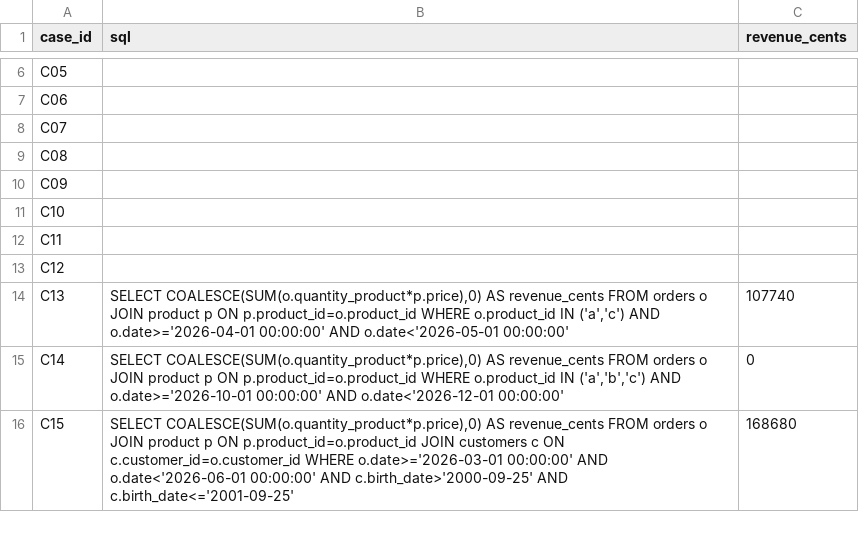
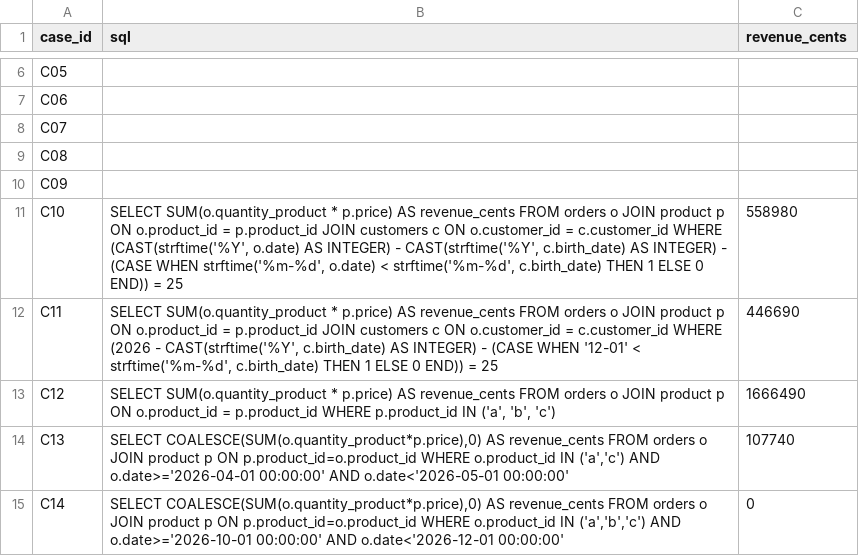
Before and after one commit to fabiolameffofaha-lab/ESILV-NextGenAI-TD, a CSV file: kit-td1/reference-td1.csv, drawn as a sheet; only a part is shown, gaps mark what is left out; the shorter side is filled out with more unchanged rows.

Commit message:
Ajoute les references C10, C11, C12

```diff
--- a/kit-td1/reference-td1.csv
+++ b/kit-td1/reference-td1.csv
@@ -10,5 +10,5 @@ C08,,
 C09,,
-C10,,
-C11,,
-C12,,
+C10,"SELECT SUM(o.quantity_product * p.price) AS revenue_cents FROM orders o JOIN product p ON o.product_id = p.product_id JOIN customers c ON o.customer_id = c.customer_id WHERE (CAST(strftime('%Y', o.date) AS INTEGER) - CAST(strftime('%Y', c.birth_date) AS INTEGER) - (CASE WHEN strftime('%m-%d', o.date) < strftime('%m-%d', c.birth_date) THEN 1 ELSE 0 END)) = 25",558980
+C11,"SELECT SUM(o.quantity_product * p.price) AS revenue_cents FROM orders o JOIN product p ON o.product_id = p.product_id JOIN customers c ON o.customer_id = c.customer_id WHERE (2026 - CAST(strftime('%Y', c.birth_date) AS INTEGER) - (CASE WHEN '12-01' < strftime('%m-%d', c.birth_date) THEN 1 ELSE 0 END)) = 25",446690
+C12,"SELECT SUM(o.quantity_product * p.price) AS revenue_cents FROM orders o JOIN product p ON o.product_id = p.product_id WHERE p.product_id IN ('a', 'b', 'c')",1666490
 C13,"SELECT COALESCE(SUM(o.quantity_product*p.price),0) AS revenue_cents FROM orders o JOIN product p ON p.product_id=o.product_id WHERE o.product_id IN ('a','c') AND o.date>='2026-04-01 00:00:00' AND o.date<'2026-05-01 00:00:00'",107740
```
